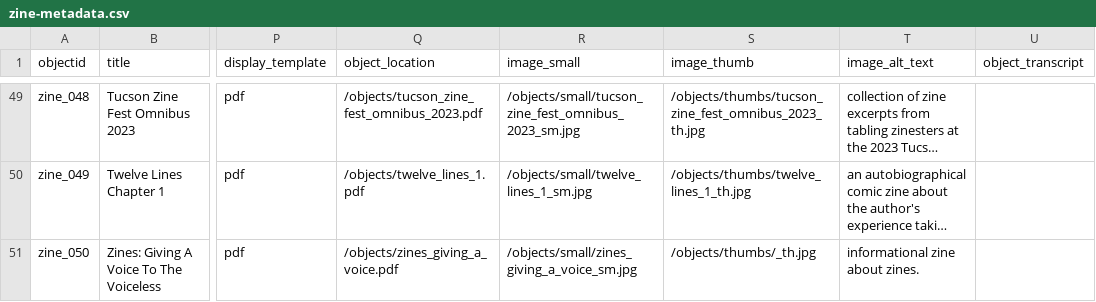
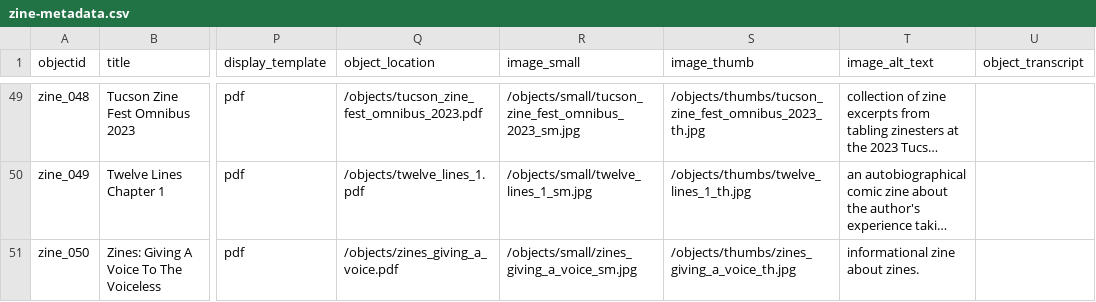
Before and after one commit to reynomage/tucson-zine-archive, a CSV file: _data/zine-metadata.csv, drawn as a sheet; only a part is shown, gaps mark what is left out; long unchanged cells end in …; the diff names each change by its address in the sheet, - before the commit and + after, or states it on an @@ line.

Commit message:
Update zine-metadata.csv

```diff
--- a/_data/zine-metadata.csv
+++ b/_data/zine-metadata.csv
-S51 (image_thumb): /objects/thumbs/_th.jpg
+S51 (image_thumb): /objects/thumbs/zines_giving_a_voice_th.jpg
```
